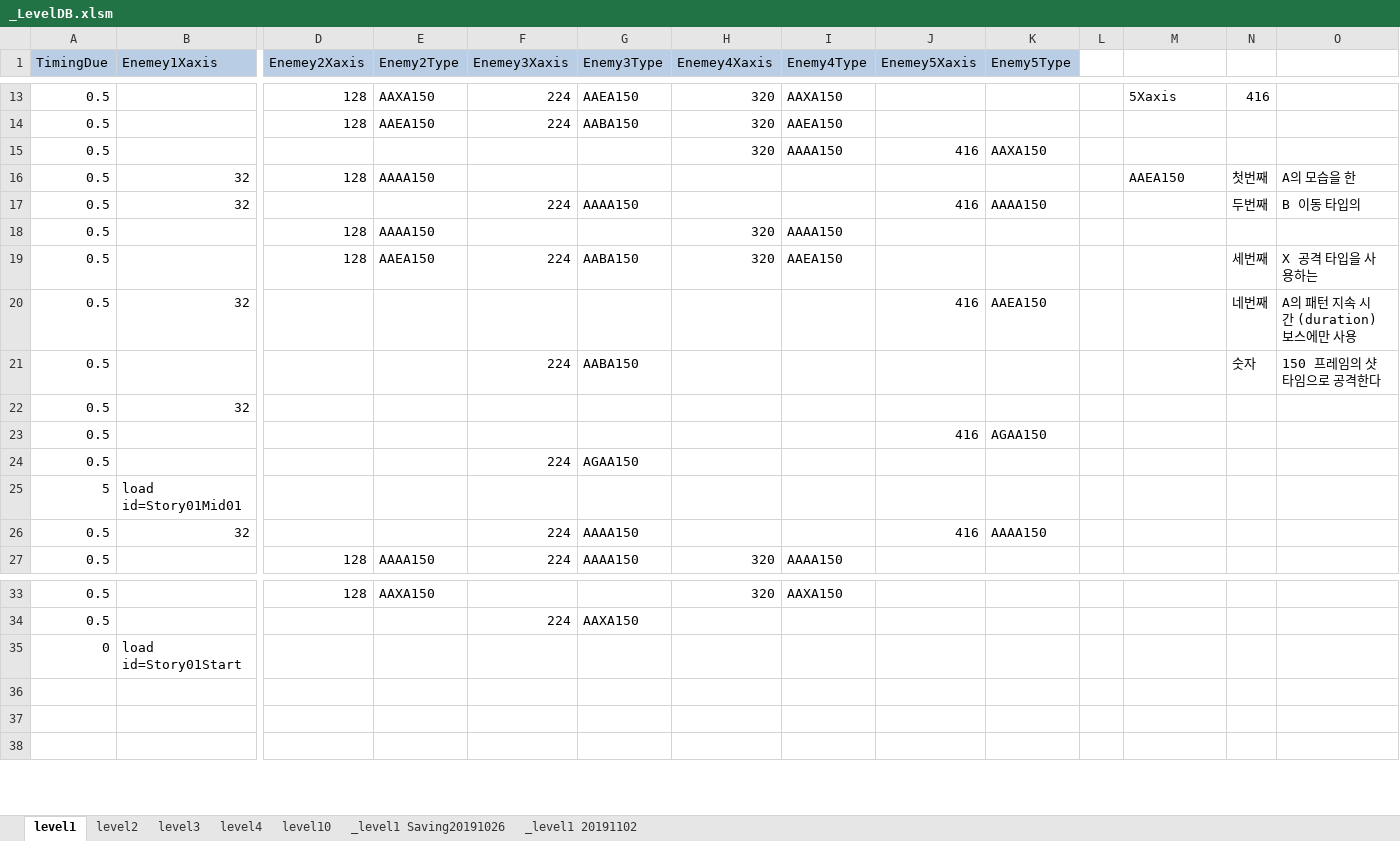
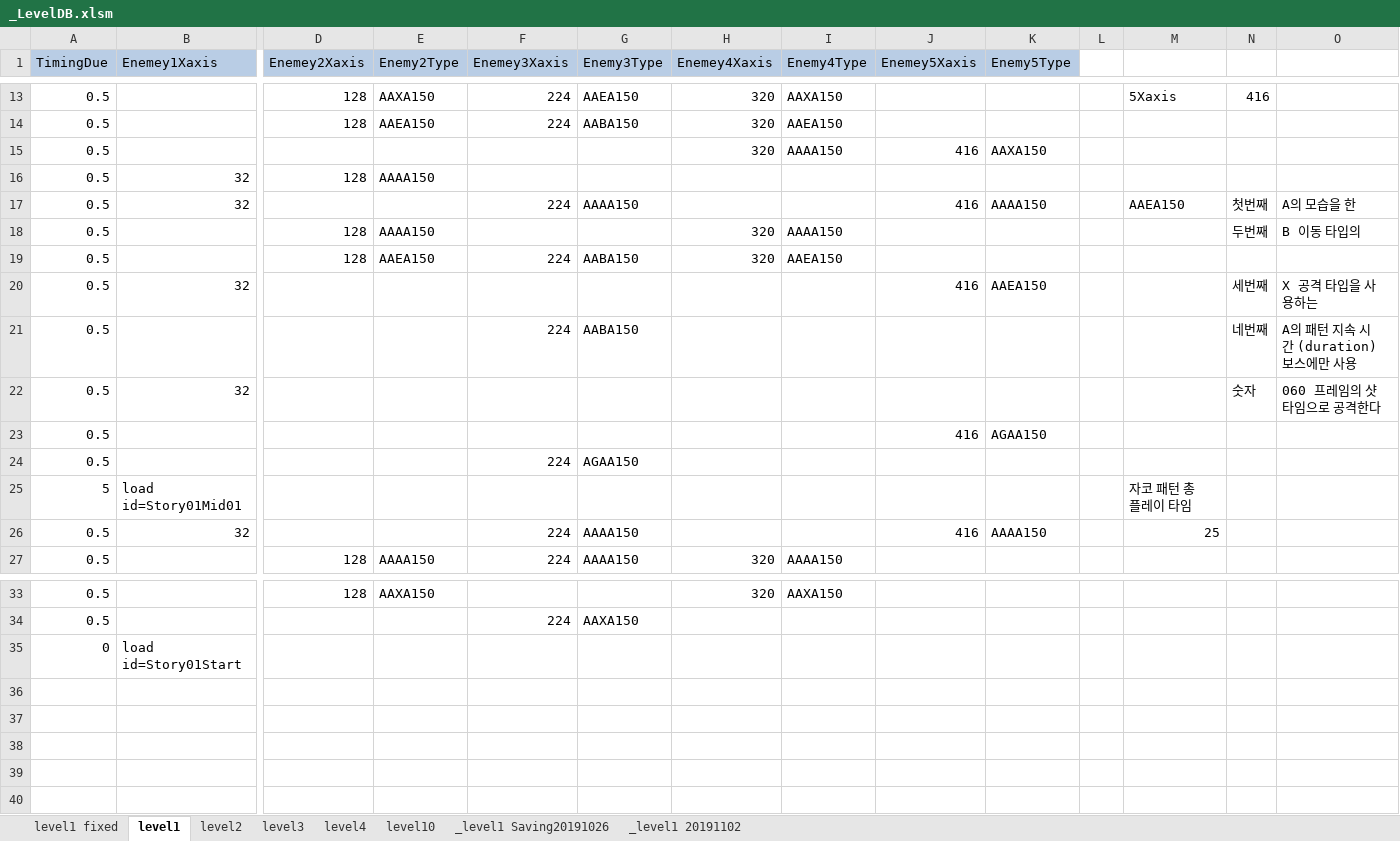
Before and after one commit to kalmmis/IndiePunk-PSY2050, an Excel workbook: _LevelDB.xlsm, sheet level1, drawn as a sheet; only a part is shown, gaps mark what is left out; values as stored, in another font and other column widths than the file's, no borders; charts and pictures not drawn; rows hold the shown columns only; the diff names each change by its address in the sheet, - before the commit and + after, or states it on an @@ line.

Commit message:
LevelScript
fixed

```diff
--- a/_LevelDB.xlsm (sheet level1)
+++ b/_LevelDB.xlsm (sheet level1)
+sheet tab: level1 fixed
-M16: AAEA150
+M16: (empty)
-N16: 첫번째
+N16: (empty)
-O16: A의 모습을 한
+O16: (empty)
-M17: (empty)
+M17: AAEA150
-N17: 두번째
+N17: 첫번째
-O17: B 이동 타입의
+O17: A의 모습을 한
-N18: (empty)
+N18: 두번째
-O18: (empty)
+O18: B 이동 타입의
-N19: 세번째
+N19: (empty)
-O19: X 공격 타입을 사용하는
+O19: (empty)
-N20: 네번째
+N20: 세번째
-O20: A의 패턴 지속 시간 (duration) 보스에만 사용
+O20: X 공격 타입을 사용하는
-N21: 숫자
+N21: 네번째
-O21: 150 프레임의 샷타임으로 공격한다
+O21: A의 패턴 지속 시간 (duration) 보스에만 사용
-N22: (empty)
+N22: 숫자
-O22: (empty)
+O22: 060 프레임의 샷타임으로 공격한다
-M25: (empty)
+M25: 자코 패턴 총 플레이 타임
-M26: (empty)
+M26: 25
+row 36: (empty)
+row 37: (empty)
```
Also changed, not shown: sheet level4, sheet level3, sheet level2, formulas that keep their value, charts or pictures, 5 other files.
